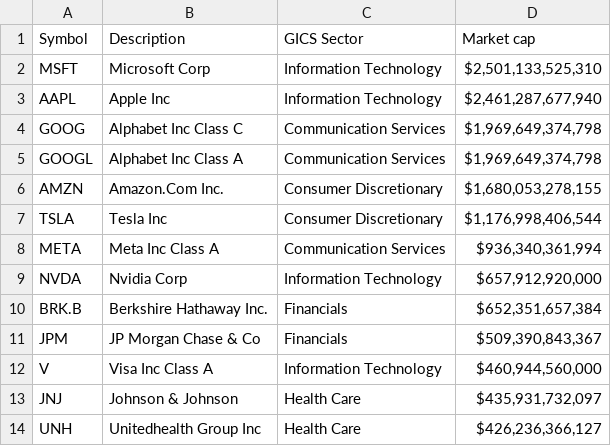
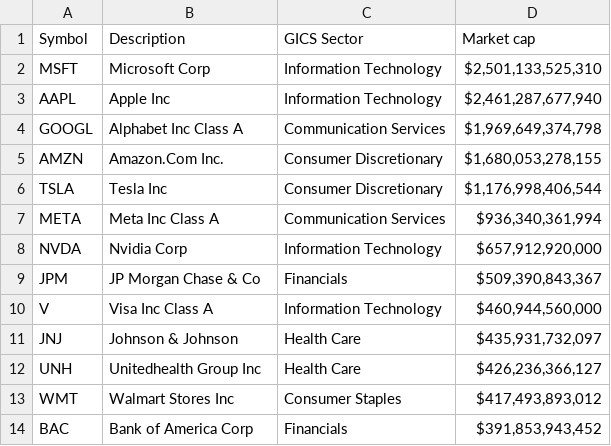
Before and after one commit to adamyodinsky/data_downloader, a CSV file: data_downloader/files/sp500_stocks_05112021.csv, drawn as a sheet; only a part is shown; the shorter side is filled out with more unchanged rows; the diff names each change by its address in the sheet, - before the commit and + after, or states it on an @@ line.

```diff
--- a/data_downloader/files/sp500_stocks_05112021.csv
+++ b/data_downloader/files/sp500_stocks_05112021.csv
-row 4: GOOG | Alphabet Inc Class C | Communication Services | $1,969,649,374,798
-row 10: BRK.B | Berkshire Hathaway Inc. | Financials | $652,351,657,384
```
Also changed, not shown: 11 other files.
